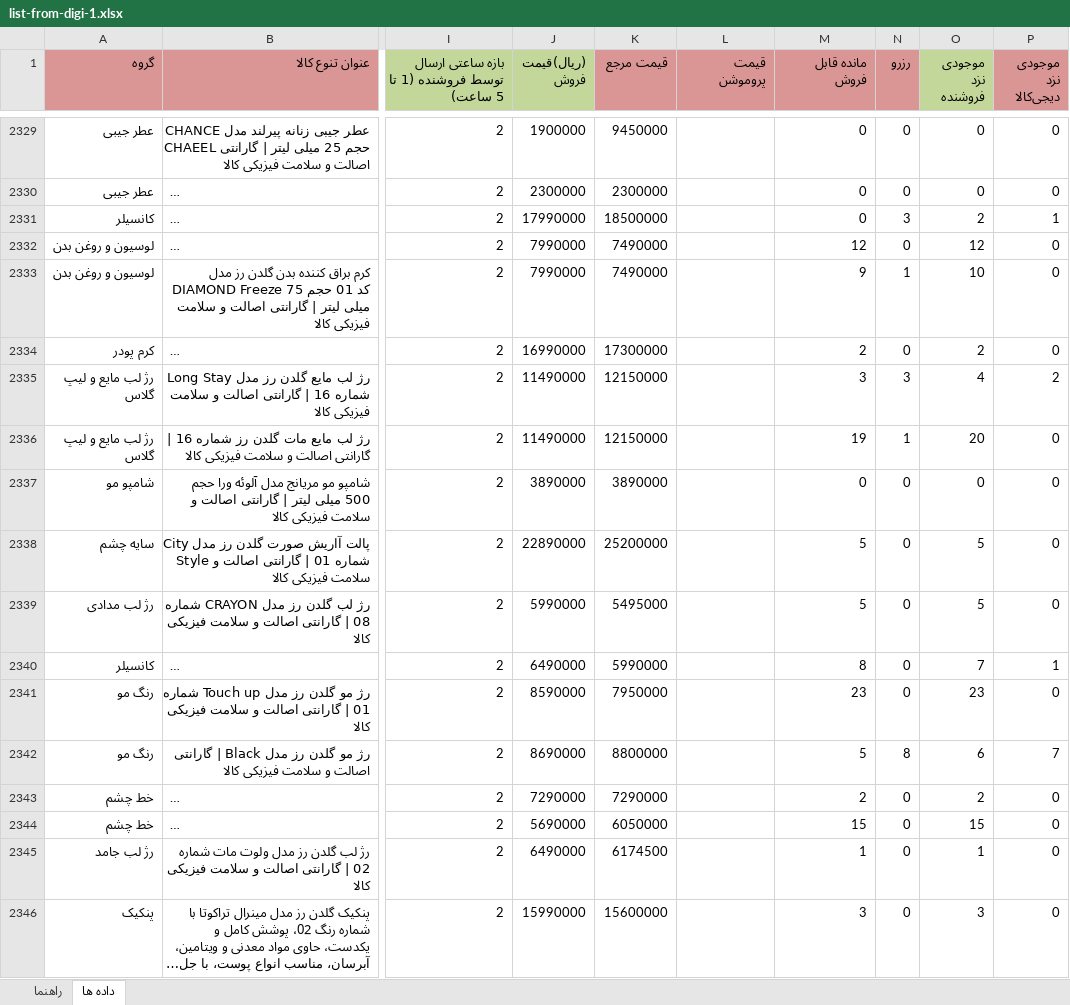
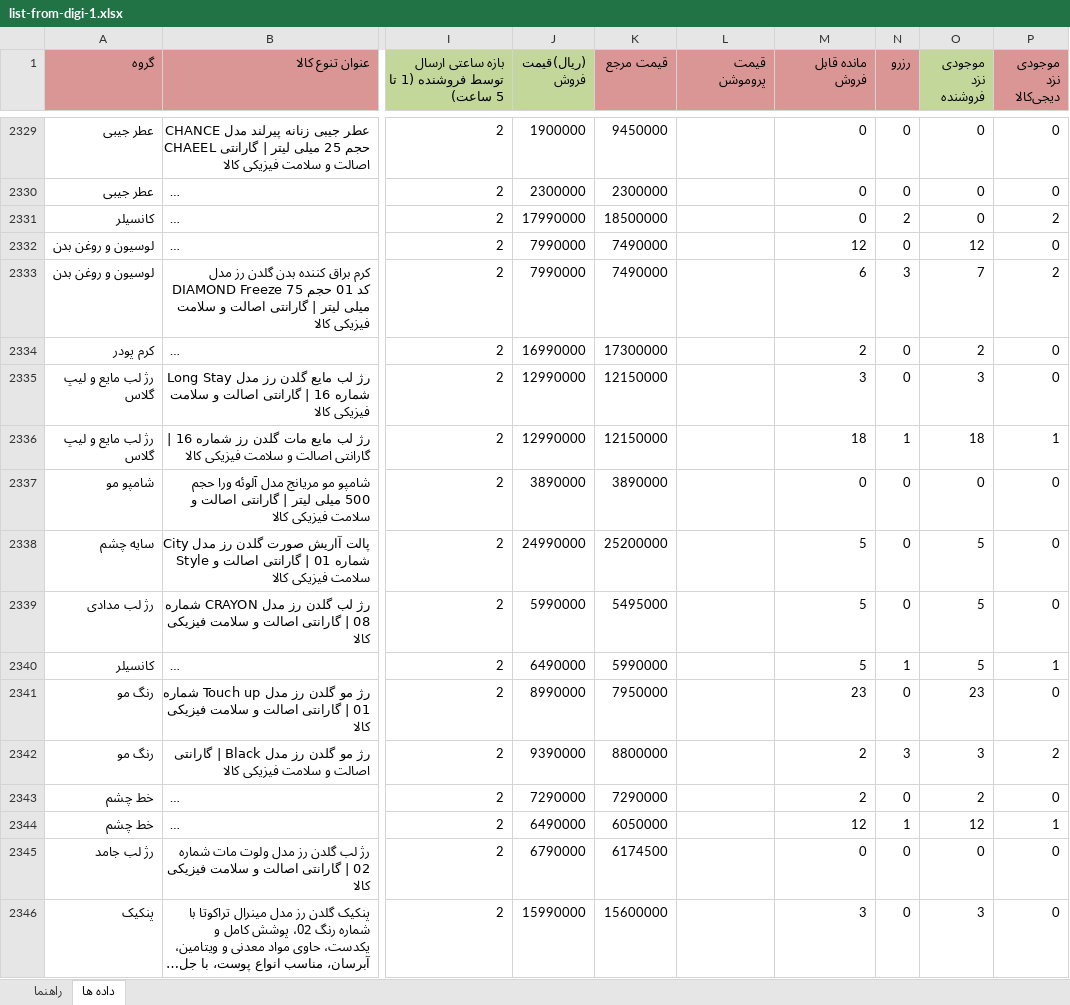
Before and after one commit to behzad-afsari/inventory-digi-2.6-1405, an Excel workbook: model/data/list-products-from-digi/list-from-digi-1.xlsx, sheet داده ها, drawn as a sheet; only a part is shown, gaps mark what is left out; long unchanged cells end in …; values as stored, in another font and other column widths than the file's, no borders; the diff covers the shown part only; the diff names each change by its address in the sheet, - before the commit and + after, or states it on an @@ line.

```diff
--- a/model/data/list-products-from-digi/list-from-digi-1.xlsx (sheet داده ها)
+++ b/model/data/list-products-from-digi/list-from-digi-1.xlsx (sheet داده ها)
-N2331 (رزرو): 3
+N2331 (رزرو): 2
-O2331 (موجودی نزد فروشنده): 2
+O2331 (موجودی نزد فروشنده): 0
-P2331 (موجودی نزد دیجی‌کالا): 1
+P2331 (موجودی نزد دیجی‌کالا): 2
-M2333 (مانده قابل فروش): 9
+M2333 (مانده قابل فروش): 6
-N2333 (رزرو): 1
+N2333 (رزرو): 3
-O2333 (موجودی نزد فروشنده): 10
+O2333 (موجودی نزد فروشنده): 7
-P2333 (موجودی نزد دیجی‌کالا): 0
+P2333 (موجودی نزد دیجی‌کالا): 2
-J2335:J2336 ((ریال)قیمت فروش): 11490000
+J2335:J2336 ((ریال)قیمت فروش): 12990000
-N2335 (رزرو): 3
+N2335 (رزرو): 0
-O2335 (موجودی نزد فروشنده): 4
+O2335 (موجودی نزد فروشنده): 3
-P2335 (موجودی نزد دیجی‌کالا): 2
+P2335 (موجودی نزد دیجی‌کالا): 0
-M2336 (مانده قابل فروش): 19
+M2336 (مانده قابل فروش): 18
-O2336 (موجودی نزد فروشنده): 20
+O2336 (موجودی نزد فروشنده): 18
-P2336 (موجودی نزد دیجی‌کالا): 0
+P2336 (موجودی نزد دیجی‌کالا): 1
-J2338 ((ریال)قیمت فروش): 22890000
+J2338 ((ریال)قیمت فروش): 24990000
-M2340 (مانده قابل فروش): 8
+M2340 (مانده قابل فروش): 5
-N2340 (رزرو): 0
+N2340 (رزرو): 1
-O2340 (موجودی نزد فروشنده): 7
+O2340 (موجودی نزد فروشنده): 5
-J2341 ((ریال)قیمت فروش): 8590000
+J2341 ((ریال)قیمت فروش): 8990000
-J2342 ((ریال)قیمت فروش): 8690000
+J2342 ((ریال)قیمت فروش): 9390000
-M2342 (مانده قابل فروش): 5
+M2342 (مانده قابل فروش): 2
-N2342 (رزرو): 8
+N2342 (رزرو): 3
-O2342 (موجودی نزد فروشنده): 6
+O2342 (موجودی نزد فروشنده): 3
-P2342 (موجودی نزد دیجی‌کالا): 7
+P2342 (موجودی نزد دیجی‌کالا): 2
-J2344 ((ریال)قیمت فروش): 5690000
+J2344 ((ریال)قیمت فروش): 6490000
-M2344 (مانده قابل فروش): 15
+M2344 (مانده قابل فروش): 12
-N2344 (رزرو): 0
+N2344 (رزرو): 1
-O2344 (موجودی نزد فروشنده): 15
+O2344 (موجودی نزد فروشنده): 12
-P2344 (موجودی نزد دیجی‌کالا): 0
+P2344 (موجودی نزد دیجی‌کالا): 1
-J2345 ((ریال)قیمت فروش): 6490000
+J2345 ((ریال)قیمت فروش): 6790000
-M2345 (مانده قابل فروش): 1
+M2345 (مانده قابل فروش): 0
-O2345 (موجودی نزد فروشنده): 1
+O2345 (موجودی نزد فروشنده): 0
```
Also changed, not shown: 1848 edited cells elsewhere in this sheet, model/data/descriptions-buy_price.xlsx, model/data/list-products-from-digi/list-from-digi.xlsx, 21 other files.
